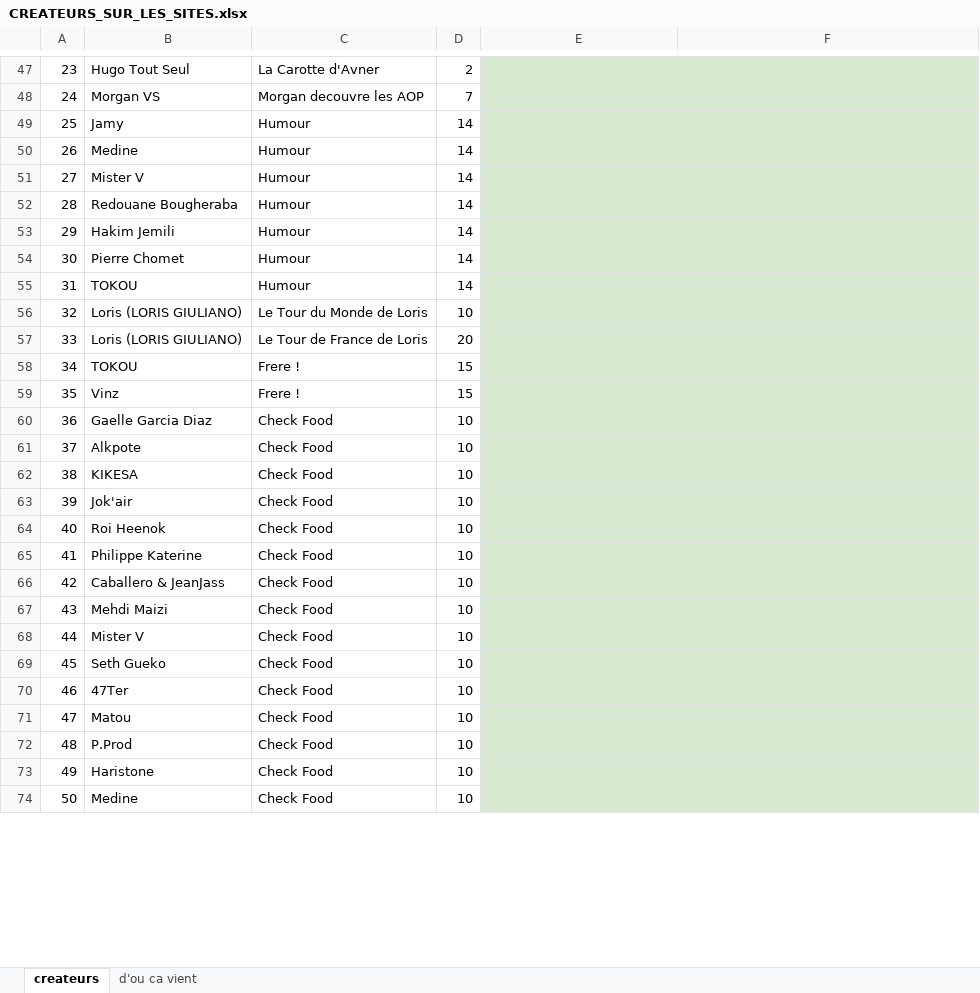
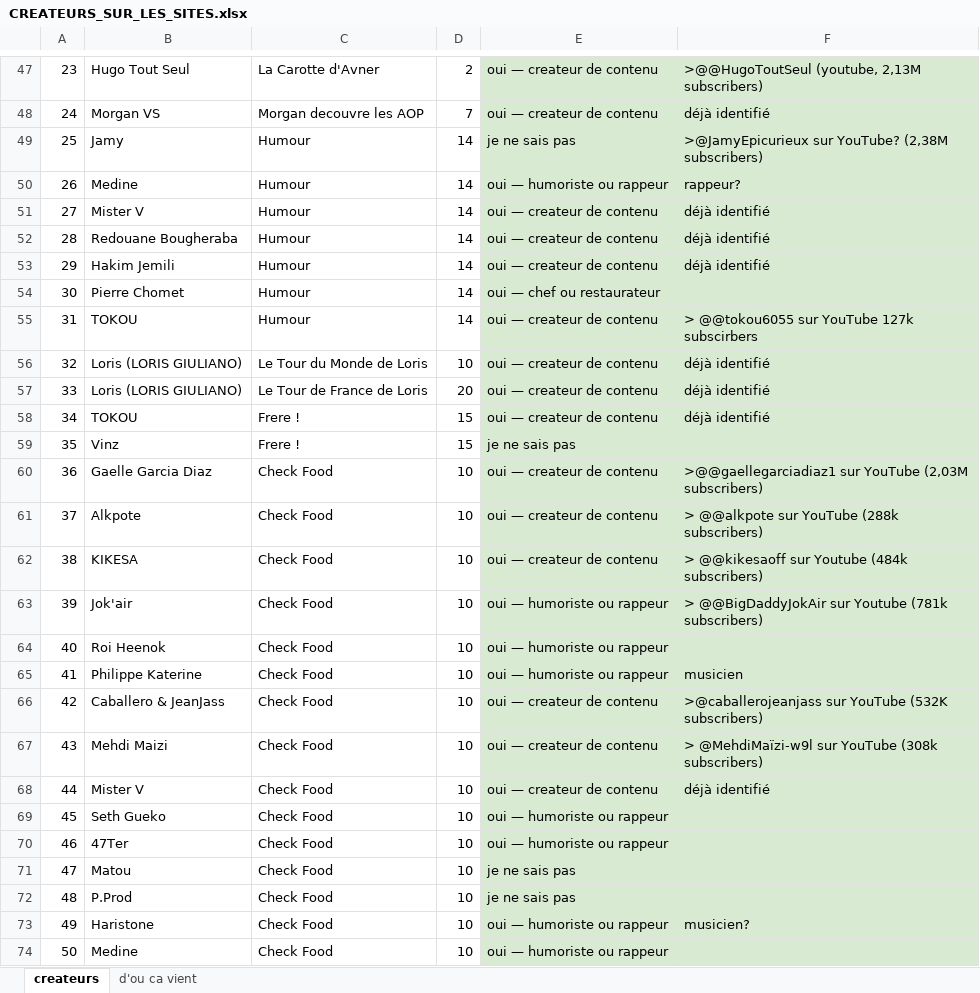
Before and after one commit to Tamateatea/influenceurs-lobbies-viande-lait, an Excel workbook: cartographie/CREATEURS_SUR_LES_SITES.xlsx, sheet createurs, drawn as a sheet; only a part is shown, gaps mark what is left out; values as stored, in another font and other column widths than the file's, no borders; the diff covers the shown part only; the diff names each change by its address in the sheet, - before the commit and + after, or states it on an @@ line.

```diff
--- a/cartographie/CREATEURS_SUR_LES_SITES.xlsx (sheet createurs)
+++ b/cartographie/CREATEURS_SUR_LES_SITES.xlsx (sheet createurs)
-E47:E48: (empty)
+E47:E48: oui — createur de contenu
-F47: (empty)
+F47: >@@HugoToutSeul (youtube, 2,13M subscribers)
-F48: (empty)
+F48: déjà identifié
-E49: (empty)
+E49: je ne sais pas
-F49: (empty)
+F49: >@JamyEpicurieux sur YouTube? (2,38M subscribers)
-E50: (empty)
+E50: oui — humoriste ou rappeur
-F50: (empty)
+F50: rappeur?
-E51:E53: (empty)
+E51:E53: oui — createur de contenu
-F51:F53: (empty)
+F51:F53: déjà identifié
-E54: (empty)
+E54: oui — chef ou restaurateur
-E55:E58: (empty)
+E55:E58: oui — createur de contenu
-F55: (empty)
+F55: > @@tokou6055 sur YouTube 127k subscirbers
-F56:F58: (empty)
+F56:F58: déjà identifié
-E59: (empty)
+E59: je ne sais pas
-E60:E62: (empty)
+E60:E62: oui — createur de contenu
-F60: (empty)
+F60: >@@gaellegarciadiaz1 sur YouTube (2,03M subscribers)
-F61: (empty)
+F61: > @@alkpote sur YouTube (288k subscribers)
-F62: (empty)
+F62: > @@kikesaoff sur Youtube (484k subscribers)
-E63:E65: (empty)
+E63:E65: oui — humoriste ou rappeur
-F63: (empty)
+F63: > @@BigDaddyJokAir sur Youtube (781k subscribers)
-F65: (empty)
+F65: musicien
-E66:E68: (empty)
+E66:E68: oui — createur de contenu
-F66: (empty)
+F66: >@caballerojeanjass sur YouTube (532K subscribers)
-F67: (empty)
+F67: > @MehdiMaïzi-w9l sur YouTube (308k subscribers)
-F68: (empty)
+F68: déjà identifié
-E69:E70: (empty)
+E69:E70: oui — humoriste ou rappeur
-E71:E72: (empty)
+E71:E72: je ne sais pas
-E73:E74: (empty)
+E73:E74: oui — humoriste ou rappeur
-F73: (empty)
+F73: musicien?
```
Also changed, not shown: 65 edited cells and cell formats elsewhere in this sheet, cartographie/A_VERIFIER_4.xlsx, cartographie/CREATEURS_DANS_LES_ANNONCES.xlsx, 12 other files.
